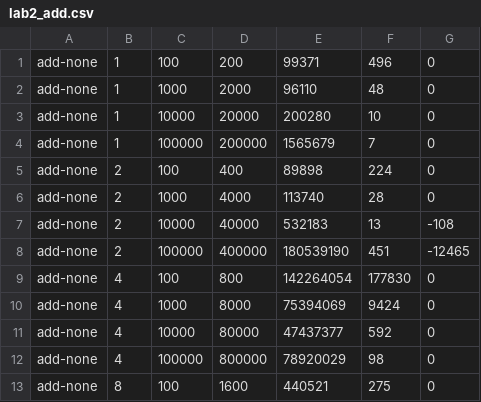
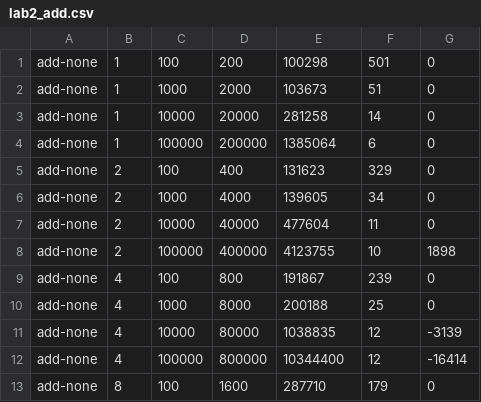
Before and after one commit to TonyYounCH/CS111, a CSV file: Project2A/lab2_add.csv, drawn as a sheet; only a part is shown; the diff covers the shown part only.

```diff
--- a/Project2A/lab2_add.csv
+++ b/Project2A/lab2_add.csv
@@ -1,13 +1,13 @@
-add-none,1,100,200,99371,496,0
-add-none,1,1000,2000,96110,48,0
-add-none,1,10000,20000,200280,10,0
-add-none,1,100000,200000,1565679,7,0
-add-none,2,100,400,89898,224,0
-add-none,2,1000,4000,113740,28,0
-add-none,2,10000,40000,532183,13,-108
-add-none,2,100000,400000,180539190,451,-12465
-add-none,4,100,800,142264054,177830,0
-add-none,4,1000,8000,75394069,9424,0
-add-none,4,10000,80000,47437377,592,0
-add-none,4,100000,800000,78920029,98,0
-add-none,8,100,1600,440521,275,0
+add-none,1,100,200,100298,501,0
+add-none,1,1000,2000,103673,51,0
+add-none,1,10000,20000,281258,14,0
+add-none,1,100000,200000,1385064,6,0
+add-none,2,100,400,131623,329,0
+add-none,2,1000,4000,139605,34,0
+add-none,2,10000,40000,477604,11,0
+add-none,2,100000,400000,4123755,10,1898
+add-none,4,100,800,191867,239,0
+add-none,4,1000,8000,200188,25,0
+add-none,4,10000,80000,1038835,12,-3139
+add-none,4,100000,800000,10344400,12,-16414
+add-none,8,100,1600,287710,179,0
```
Also changed, not shown: 170 edited cells elsewhere in this file, Project2A/lab2_list.csv, 10 other files.
